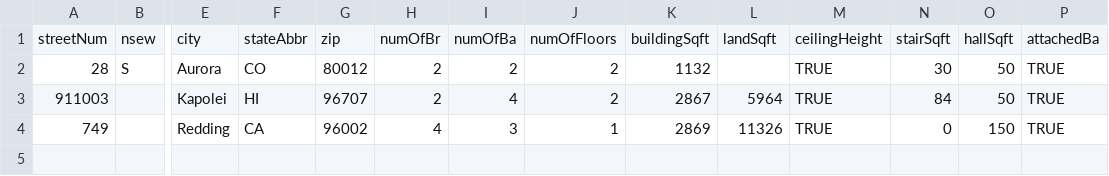
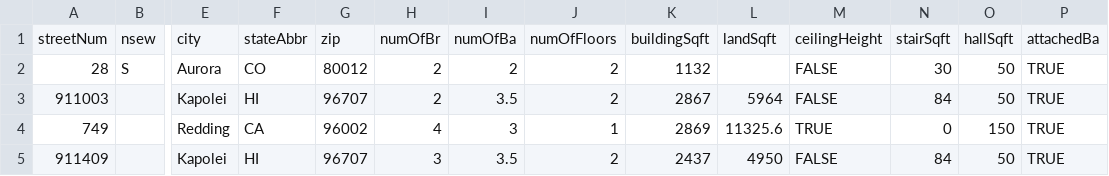
Before and after one commit to JBorgia/Unlivable, a CSV file: Unlivable/WebContent/WEB-INF/lib/database.csv, drawn as a sheet; only a part is shown, gaps mark what is left out; rows hold the shown columns only; the diff names each change by its address in the sheet, - before the commit and + after, or states it on an @@ line.

```diff
--- a/Unlivable/WebContent/WEB-INF/lib/database.csv
+++ b/Unlivable/WebContent/WEB-INF/lib/database.csv
-M2:M3: TRUE
+M2:M3: FALSE
-I3: 4
+I3: 3.5
-L4: 11326
+L4: 11325.6
+row 5: 911409 |  | Kapolei | HI | 96707 | 3 | 3.5 | 2 | 2437 | 4950 | FALSE | 84 | 50 | TRUE
```
Also changed, not shown: 7 other files.
